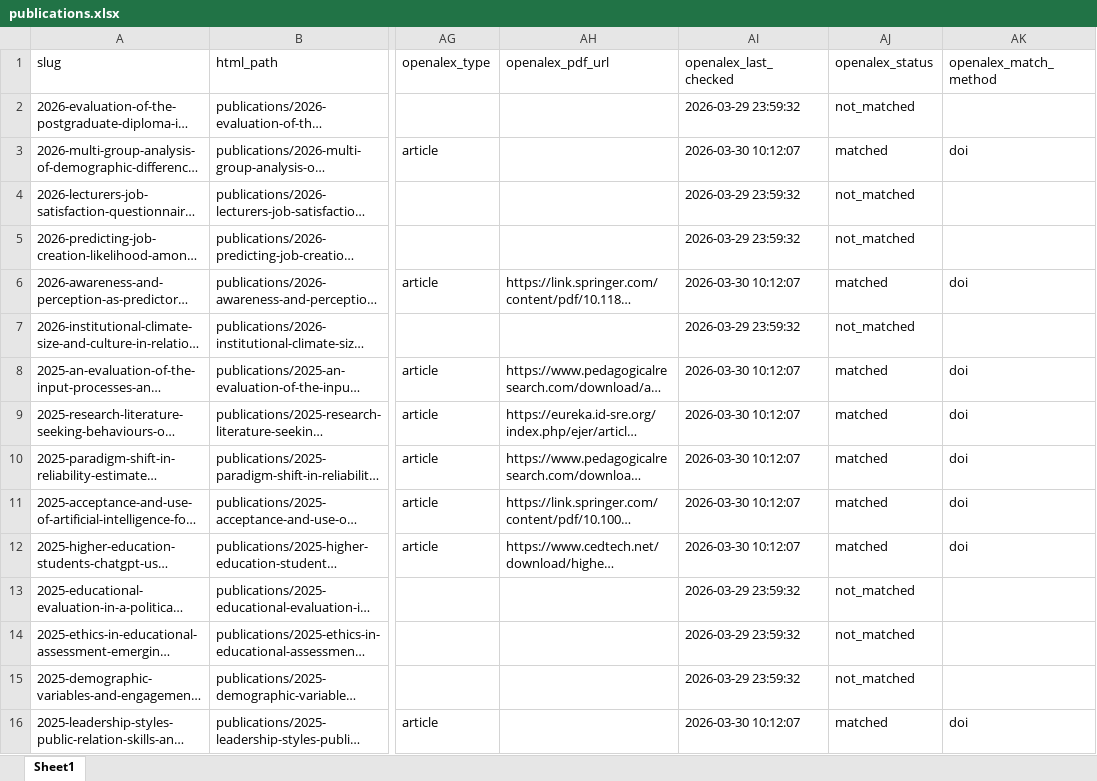
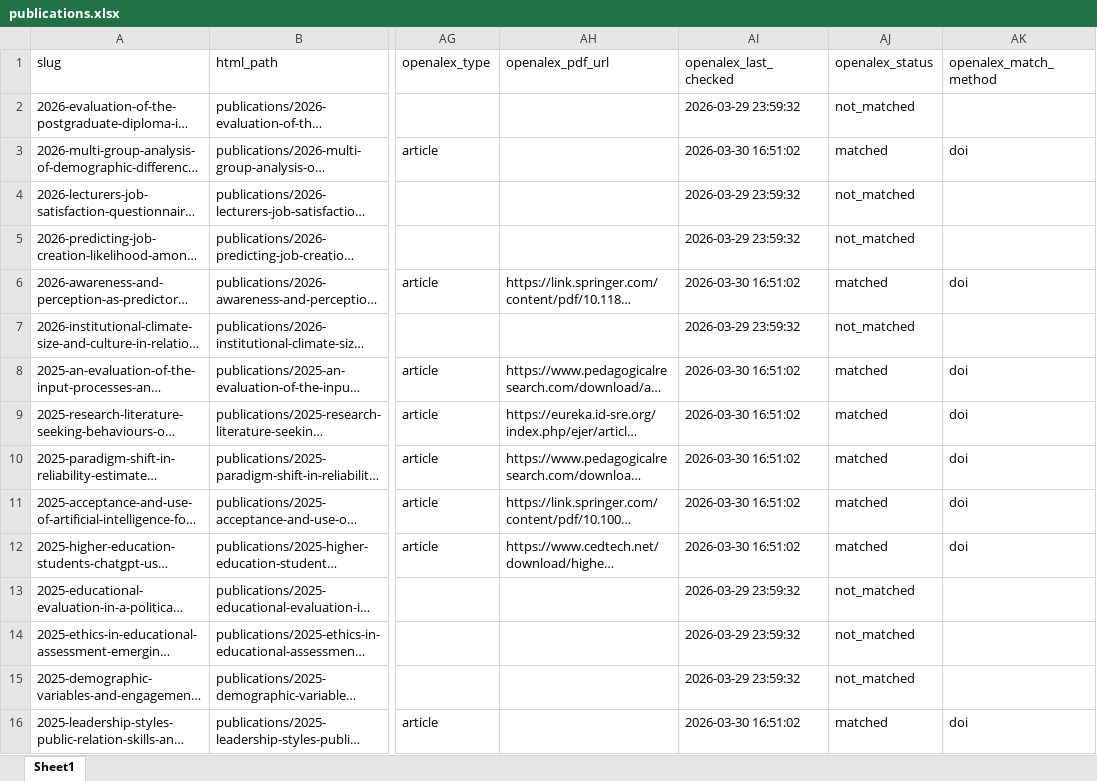
Before and after one commit to valentineowan/valentineowan.github.io, an Excel workbook: data/publications.xlsx, sheet Sheet1, drawn as a sheet; only a part is shown, gaps mark what is left out; long unchanged cells end in …; values as stored, in another font and other column widths than the file's, no borders; the diff covers the shown part only; the diff names each change by its address in the sheet, - before the commit and + after, or states it on an @@ line.

```diff
--- a/data/publications.xlsx (sheet Sheet1)
+++ b/data/publications.xlsx (sheet Sheet1)
-AI3 (openalex_last_checked): 2026-03-30 10:12:07
+AI3 (openalex_last_checked): 2026-03-30 16:51:02
-AI6 (openalex_last_checked): 2026-03-30 10:12:07
+AI6 (openalex_last_checked): 2026-03-30 16:51:02
-AI8:AI12 (openalex_last_checked): 2026-03-30 10:12:07
+AI8:AI12 (openalex_last_checked): 2026-03-30 16:51:02
-AI16 (openalex_last_checked): 2026-03-30 10:12:07
+AI16 (openalex_last_checked): 2026-03-30 16:51:02
```
Also changed, not shown: 99 edited cells elsewhere in this sheet, data/south_south_rankings.xlsx, 10 other files.
